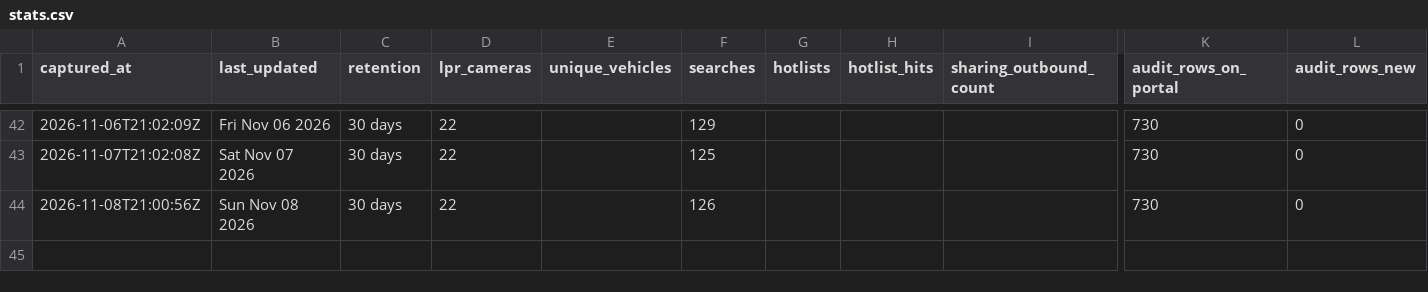
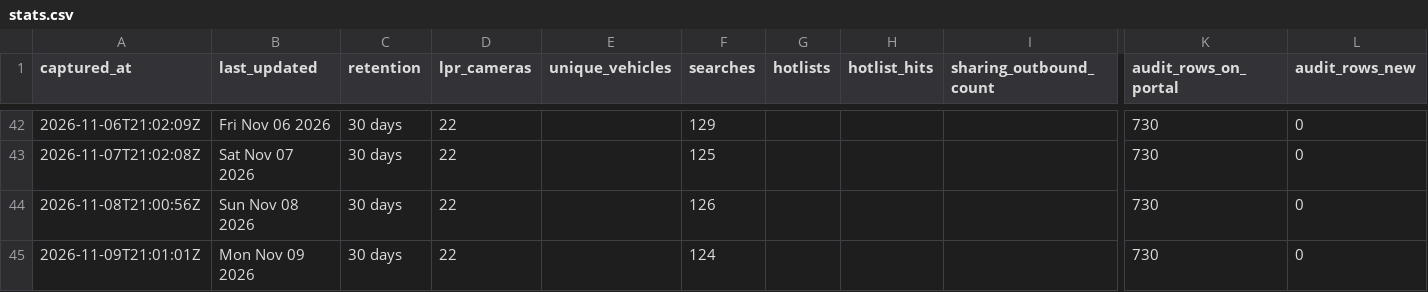
Before and after one commit to Cantica-Systems/mi-flock-transparency, a CSV file: ottawa/data/holland-city-pd/stats.csv, drawn as a sheet; only a part is shown, gaps mark what is left out; rows hold the shown columns only; the diff names each change by its address in the sheet, - before the commit and + after, or states it on an @@ line.

Commit message:
Update at 2026-11-09T21:03Z (holland-city-pd +0)

```diff
--- a/ottawa/data/holland-city-pd/stats.csv
+++ b/ottawa/data/holland-city-pd/stats.csv
+row 45: 2026-11-09T21:01:01Z | Mon Nov 09 2026 | 30 days | 22 |  | 124 |  |  |  | 730 | 0
```
Also changed, not shown: 2 other files.
